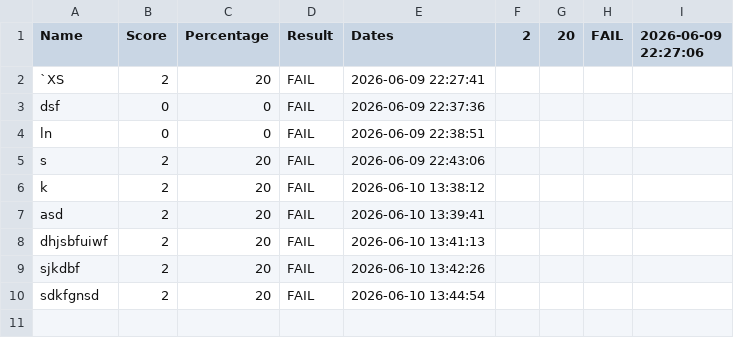
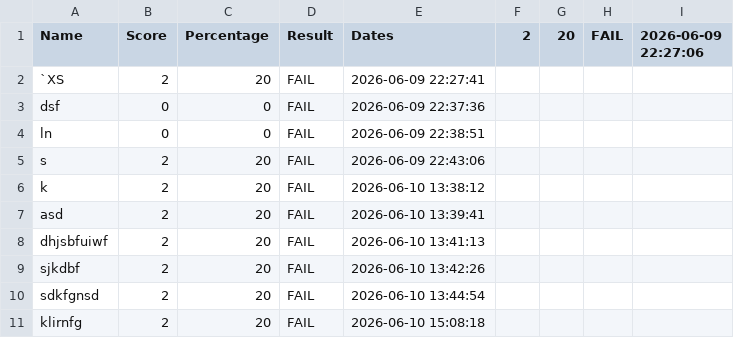
Before and after one commit to aksharpatel2006/public-sector-quiz-app-summative-two-ifcs, a CSV file: data/scores.csv, drawn as a sheet; the diff names each change by its address in the sheet, - before the commit and + after, or states it on an @@ line.

```diff
--- a/data/scores.csv
+++ b/data/scores.csv
+row 11: klirnfg | 2 | 20 | FAIL | 2026-06-10 15:08:18
```
Also changed, not shown: 1 other file.
